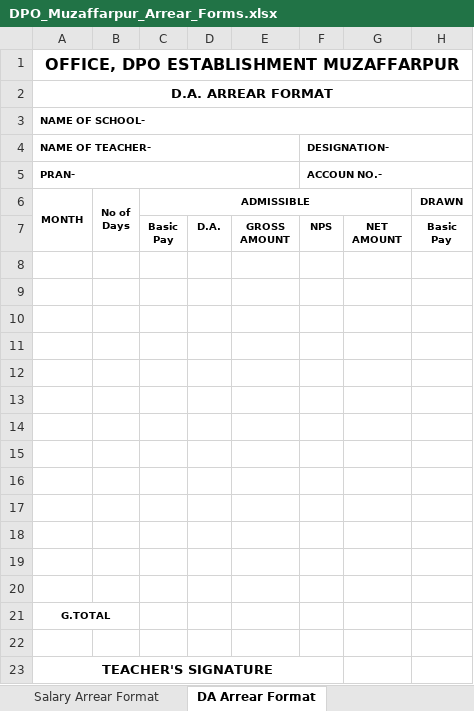
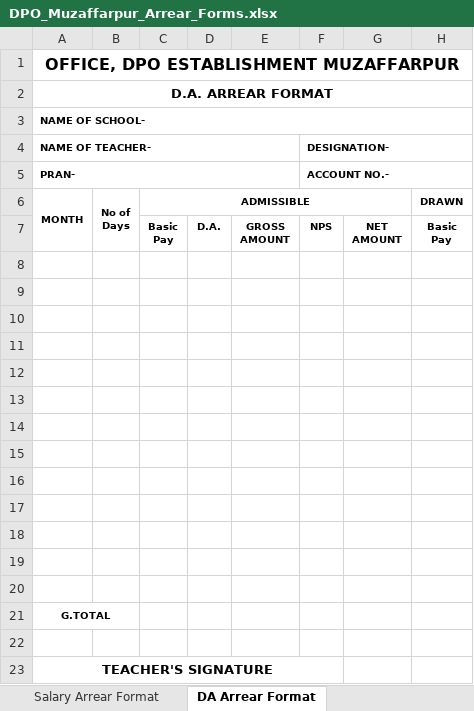
Before and after one commit to EternalStud/project-arrear, an Excel workbook: templates/DPO_Muzaffarpur_Arrear_Forms.xlsx, sheet DA Arrear Format, drawn as a sheet; only a part is shown; values as stored, in another font and other column widths than the file's, no borders; the diff names each change by its address in the sheet, - before the commit and + after, or states it on an @@ line.

Commit message:
fix(ui): polish mobile design, add footer, Hindi guidance hints, and fix ACCOUNT typo in excel template

```diff
--- a/templates/DPO_Muzaffarpur_Arrear_Forms.xlsx (sheet DA Arrear Format)
+++ b/templates/DPO_Muzaffarpur_Arrear_Forms.xlsx (sheet DA Arrear Format)
-F5: ACCOUN NO.-
+F5: ACCOUNT NO.-
```
Also changed, not shown: sheet Salary Arrear Format, 8 other files.
